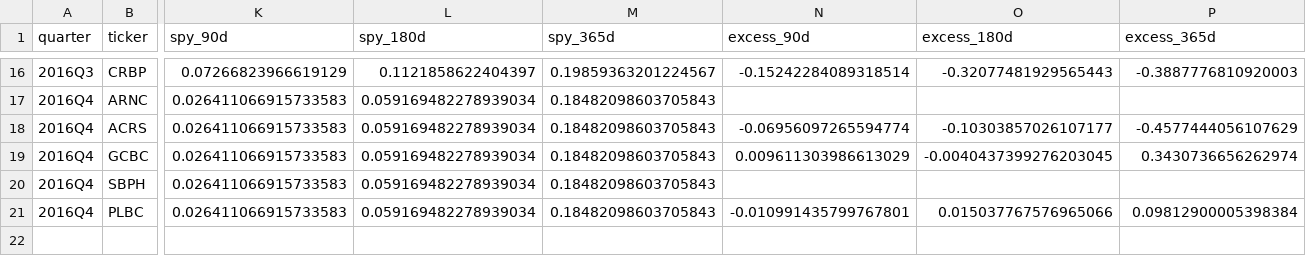
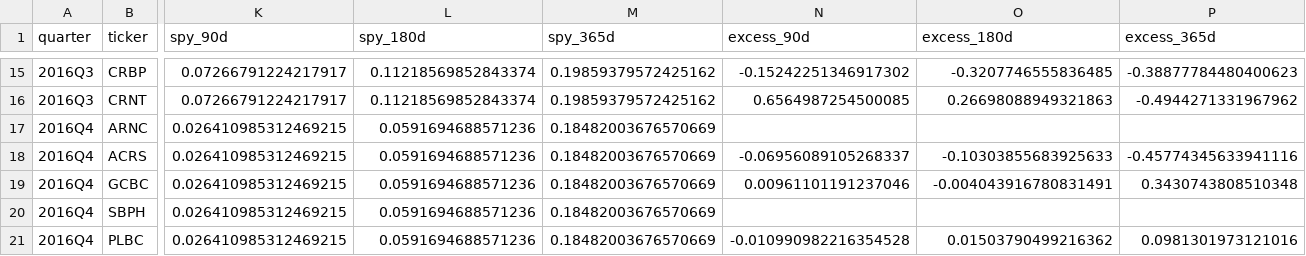
Before and after one commit to irisliu1214/13f-backtest, a CSV file: results/quant_theme_constituents_2016.csv, drawn as a sheet; only a part is shown, gaps mark what is left out; addresses are those after the commit; rows hold the shown columns only; the diff covers the shown part only; the diff names each change by its address in the sheet, - before the commit and + after, or states it on an @@ line.

```diff
--- a/results/quant_theme_constituents_2016.csv
+++ b/results/quant_theme_constituents_2016.csv
-K15 (spy_90d): 0.07266823966619129
+K15 (spy_90d): 0.07266791224217917
-L15 (spy_180d): 0.1121858622404397
+L15 (spy_180d): 0.11218569852843374
-M15 (spy_365d): 0.19859363201224567
+M15 (spy_365d): 0.19859379572425162
-N15 (excess_90d): -0.15242284089318514
+N15 (excess_90d): -0.15242251346917302
-O15 (excess_180d): -0.32077481929565443
+O15 (excess_180d): -0.3207746555836485
-P15 (excess_365d): -0.3887776810920003
+P15 (excess_365d): -0.38877784480400623
+row 16: 2016Q3 | CRNT | 0.07266791224217917 | 0.11218569852843374 | 0.19859379572425162 | 0.6564987254500085 | 0.26698088949321863 | -0.4944271331967962
-K17:K21 (spy_90d): 0.026411066915733583
+K17:K21 (spy_90d): 0.026410985312469215
-L17:L21 (spy_180d): 0.059169482278939034
+L17:L21 (spy_180d): 0.0591694688571236
-M17:M21 (spy_365d): 0.18482098603705843
+M17:M21 (spy_365d): 0.18482003676570669
-N18 (excess_90d): -0.06956097265594774
+N18 (excess_90d): -0.06956089105268337
-O18 (excess_180d): -0.10303857026107177
+O18 (excess_180d): -0.10303855683925633
-P18 (excess_365d): -0.4577444056107629
+P18 (excess_365d): -0.45774345633941116
-N19 (excess_90d): 0.009611303986613029
+N19 (excess_90d): 0.00961101191237046
-O19 (excess_180d): -0.0040437399276203045
+O19 (excess_180d): -0.004043916780831491
-P19 (excess_365d): 0.3430736656262974
+P19 (excess_365d): 0.3430743808510348
-N21 (excess_90d): -0.010991435799767801
+N21 (excess_90d): -0.010990982216354528
-O21 (excess_180d): 0.015037767576965066
+O21 (excess_180d): 0.01503790499216362
-P21 (excess_365d): 0.09812900005398384
+P21 (excess_365d): 0.0981301973121016
```
Also changed, not shown: 1 added row, 2 removed rows and 87 edited cells elsewhere in this file, results/qual_theme_constituents_2016.csv, results/qual_theme_quarterly_2016.csv, 1 other file.
